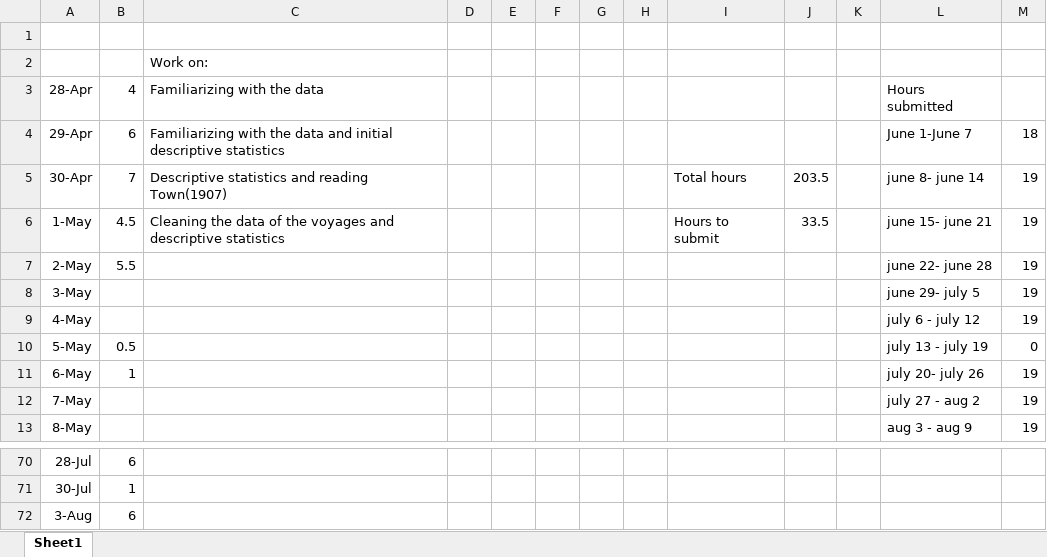
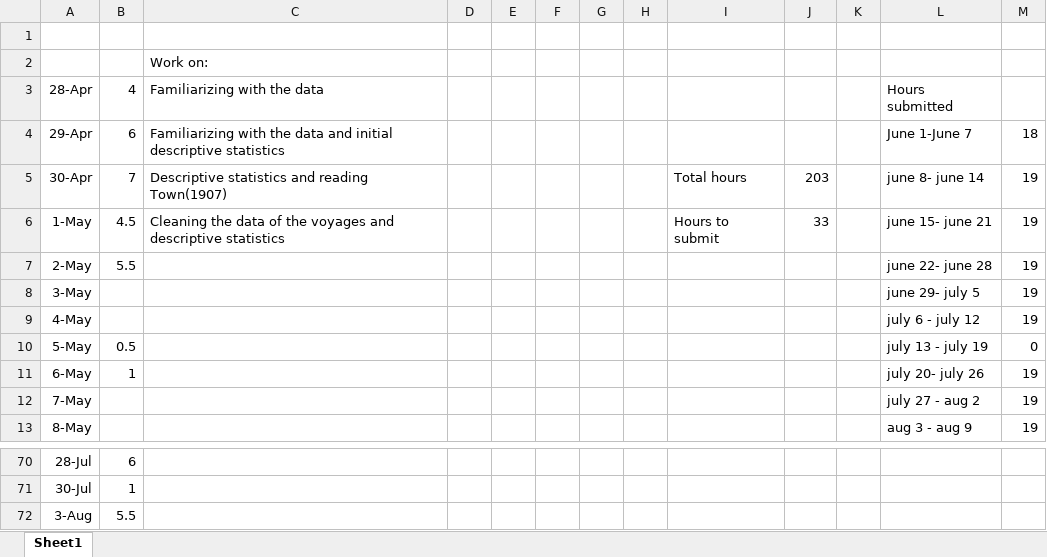
Before and after one commit to lucassschmitz/whales_own, an Excel workbook: Hours_worked.xlsx, sheet Sheet1, drawn as a sheet; only a part is shown, gaps mark what is left out; values as stored, in another font and other column widths than the file's, no borders; the diff names each change by its address in the sheet, - before the commit and + after, or states it on an @@ line.

```diff
--- a/Hours_worked.xlsx (sheet Sheet1)
+++ b/Hours_worked.xlsx (sheet Sheet1)
-J5: 203.5
+J5: 203
-J6: 33.5
+J6: 33
-B72: 6
+B72: 5.5
```
Also changed, not shown: 7 other files.
